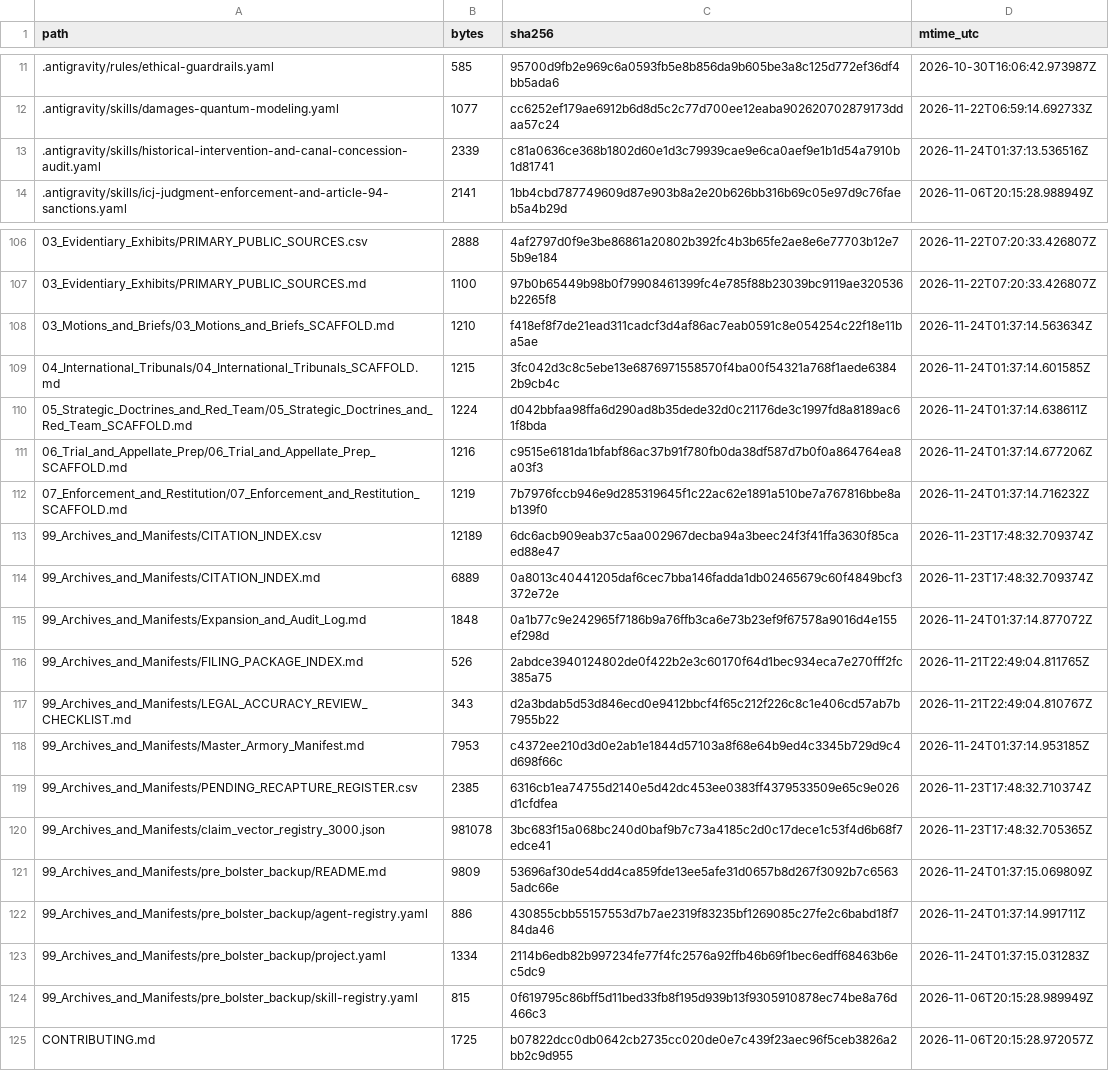
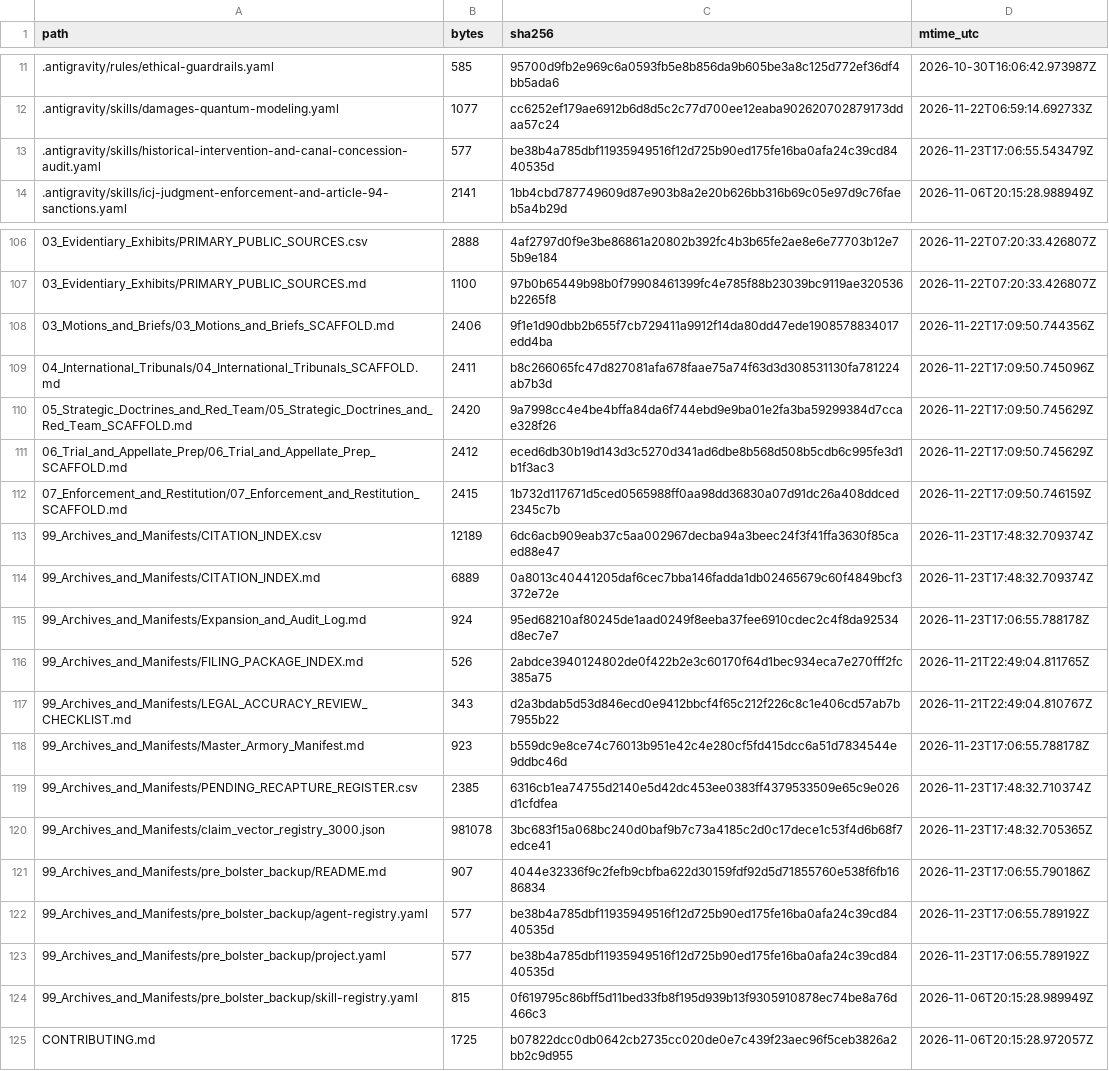
Before and after one commit to GlobalRestitutionAlliance/turtle-island-us-wa-kalispel-indian-community-of-the-kalispe-master-litigation, a CSV file: 99_Archives_and_Manifests/MANIFEST_SHA256.csv, drawn as a sheet; only a part is shown, gaps mark what is left out; the diff covers the shown part only.

```diff
--- a/99_Archives_and_Manifests/MANIFEST_SHA256.csv
+++ b/99_Archives_and_Manifests/MANIFEST_SHA256.csv
@@ -12,3 +12,3 @@ path,bytes,sha256,mtime_utc
 .antigravity/skills/damages-quantum-modeling.yaml,1077,cc6252ef179ae6912b6d8d5c2c77d700ee12eaba902620702879173ddaa57c24,2026-11-22T06:59:14.692733Z
-.antigravity/skills/historical-intervention-and-canal-concession-audit.yaml,2339,c81a0636ce368b1802d60e1d3c79939cae9e6ca0aef9e1b1d54a7910b1d81741,2026-11-24T01:37:13.536516Z
+.antigravity/skills/historical-intervention-and-canal-concession-audit.yaml,577,be38b4a785dbf11935949516f12d725b90ed175fe16ba0afa24c39cd8440535d,2026-11-23T17:06:55.543479Z
 .antigravity/skills/icj-judgment-enforcement-and-article-94-sanctions.yaml,2141,1bb4cbd787749609d87e903b8a2e20b626bb316b69c05e97d9c76faeb5a4b29d,2026-11-06T20:15:28.988949Z
@@ -107,18 +107,18 @@ path,bytes,sha256,mtime_utc
 03_Evidentiary_Exhibits/PRIMARY_PUBLIC_SOURCES.md,1100,97b0b65449b98b0f79908461399fc4e785f88b23039bc9119ae320536b2265f8,2026-11-22T07:20:33.426807Z
-03_Motions_and_Briefs/03_Motions_and_Briefs_SCAFFOLD.md,1210,f418ef8f7de21ead311cadcf3d4af86ac7eab0591c8e054254c22f18e11ba5ae,2026-11-24T01:37:14.563634Z
-04_International_Tribunals/04_International_Tribunals_SCAFFOLD.md,1215,3fc042d3c8c5ebe13e6876971558570f4ba00f54321a768f1aede63842b9cb4c,2026-11-24T01:37:14.601585Z
-05_Strategic_Doctrines_and_Red_Team/05_Strategic_Doctrines_and_Red_Team_SCAFFOLD.md,1224,d042bbfaa98ffa6d290ad8b35dede32d0c21176de3c1997fd8a8189ac61f8bda,2026-11-24T01:37:14.638611Z
-06_Trial_and_Appellate_Prep/06_Trial_and_Appellate_Prep_SCAFFOLD.md,1216,c9515e6181da1bfabf86ac37b91f780fb0da38df587d7b0f0a864764ea8a03f3,2026-11-24T01:37:14.677206Z
-07_Enforcement_and_Restitution/07_Enforcement_and_Restitution_SCAFFOLD.md,1219,7b7976fccb946e9d285319645f1c22ac62e1891a510be7a767816bbe8ab139f0,2026-11-24T01:37:14.716232Z
+03_Motions_and_Briefs/03_Motions_and_Briefs_SCAFFOLD.md,2406,9f1e1d90dbb2b655f7cb729411a9912f14da80dd47ede1908578834017edd4ba,2026-11-22T17:09:50.744356Z
+04_International_Tribunals/04_International_Tribunals_SCAFFOLD.md,2411,b8c266065fc47d827081afa678faae75a74f63d3d308531130fa781224ab7b3d,2026-11-22T17:09:50.745096Z
+05_Strategic_Doctrines_and_Red_Team/05_Strategic_Doctrines_and_Red_Team_SCAFFOLD.md,2420,9a7998cc4e4be4bffa84da6f744ebd9e9ba01e2fa3ba59299384d7ccae328f26,2026-11-22T17:09:50.745629Z
+06_Trial_and_Appellate_Prep/06_Trial_and_Appellate_Prep_SCAFFOLD.md,2412,eced6db30b19d143d3c5270d341ad6dbe8b568d508b5cdb6c995fe3d1b1f3ac3,2026-11-22T17:09:50.745629Z
+07_Enforcement_and_Restitution/07_Enforcement_and_Restitution_SCAFFOLD.md,2415,1b732d117671d5ced0565988ff0aa98dd36830a07d91dc26a408ddced2345c7b,2026-11-22T17:09:50.746159Z
 99_Archives_and_Manifests/CITATION_INDEX.csv,12189,6dc6acb909eab37c5aa002967decba94a3beec24f3f41ffa3630f85caed88e47,2026-11-23T17:48:32.709374Z
 99_Archives_and_Manifests/CITATION_INDEX.md,6889,0a8013c40441205daf6cec7bba146fadda1db02465679c60f4849bcf3372e72e,2026-11-23T17:48:32.709374Z
-99_Archives_and_Manifests/Expansion_and_Audit_Log.md,1848,0a1b77c9e242965f7186b9a76ffb3ca6e73b23ef9f67578a9016d4e155ef298d,2026-11-24T01:37:14.877072Z
+99_Archives_and_Manifests/Expansion_and_Audit_Log.md,924,95ed68210af80245de1aad0249f8eeba37fee6910cdec2c4f8da92534d8ec7e7,2026-11-23T17:06:55.788178Z
 99_Archives_and_Manifests/FILING_PACKAGE_INDEX.md,526,2abdce3940124802de0f422b2e3c60170f64d1bec934eca7e270fff2fc385a75,2026-11-21T22:49:04.811765Z
 99_Archives_and_Manifests/LEGAL_ACCURACY_REVIEW_CHECKLIST.md,343,d2a3bdab5d53d846ecd0e9412bbcf4f65c212f226c8c1e406cd57ab7b7955b22,2026-11-21T22:49:04.810767Z
-99_Archives_and_Manifests/Master_Armory_Manifest.md,7953,c4372ee210d3d0e2ab1e1844d57103a8f68e64b9ed4c3345b729d9c4d698f66c,2026-11-24T01:37:14.953185Z
+99_Archives_and_Manifests/Master_Armory_Manifest.md,923,b559dc9e8ce74c76013b951e42c4e280cf5fd415dcc6a51d7834544e9ddbc46d,2026-11-23T17:06:55.788178Z
 99_Archives_and_Manifests/PENDING_RECAPTURE_REGISTER.csv,2385,6316cb1ea74755d2140e5d42dc453ee0383ff4379533509e65c9e026d1cfdfea,2026-11-23T17:48:32.710374Z
 99_Archives_and_Manifests/claim_vector_registry_3000.json,981078,3bc683f15a068bc240d0baf9b7c73a4185c2d0c17dece1c53f4d6b68f7edce41,2026-11-23T17:48:32.705365Z
-99_Archives_and_Manifests/pre_bolster_backup/README.md,9809,53696af30de54dd4ca859fde13ee5afe31d0657b8d267f3092b7c65635adc66e,2026-11-24T01:37:15.069809Z
-99_Archives_and_Manifests/pre_bolster_backup/agent-registry.yaml,886,430855cbb55157553d7b7ae2319f83235bf1269085c27fe2c6babd18f784da46,2026-11-24T01:37:14.991711Z
-99_Archives_and_Manifests/pre_bolster_backup/project.yaml,1334,2114b6edb82b997234fe77f4fc2576a92ffb46b69f1bec6edff68463b6ec5dc9,2026-11-24T01:37:15.031283Z
+99_Archives_and_Manifests/pre_bolster_backup/README.md,907,4044e32336f9c2fefb9cbfba622d30159fdf92d5d71855760e538f6fb1686834,2026-11-23T17:06:55.790186Z
+99_Archives_and_Manifests/pre_bolster_backup/agent-registry.yaml,577,be38b4a785dbf11935949516f12d725b90ed175fe16ba0afa24c39cd8440535d,2026-11-23T17:06:55.789192Z
+99_Archives_and_Manifests/pre_bolster_backup/project.yaml,577,be38b4a785dbf11935949516f12d725b90ed175fe16ba0afa24c39cd8440535d,2026-11-23T17:06:55.789192Z
 99_Archives_and_Manifests/pre_bolster_backup/skill-registry.yaml,815,0f619795c86bff5d11bed33fb8f195d939b13f9305910878ec74be8a76d466c3,2026-11-06T20:15:28.989949Z
```
Also changed, not shown: 77 edited cells elsewhere in this file, 37 other files.
